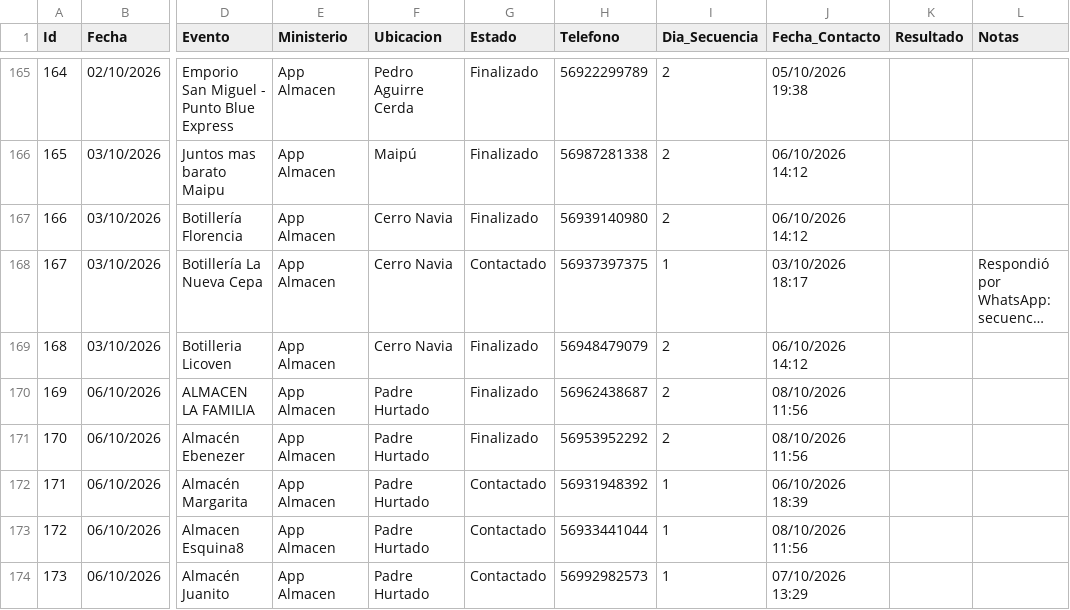
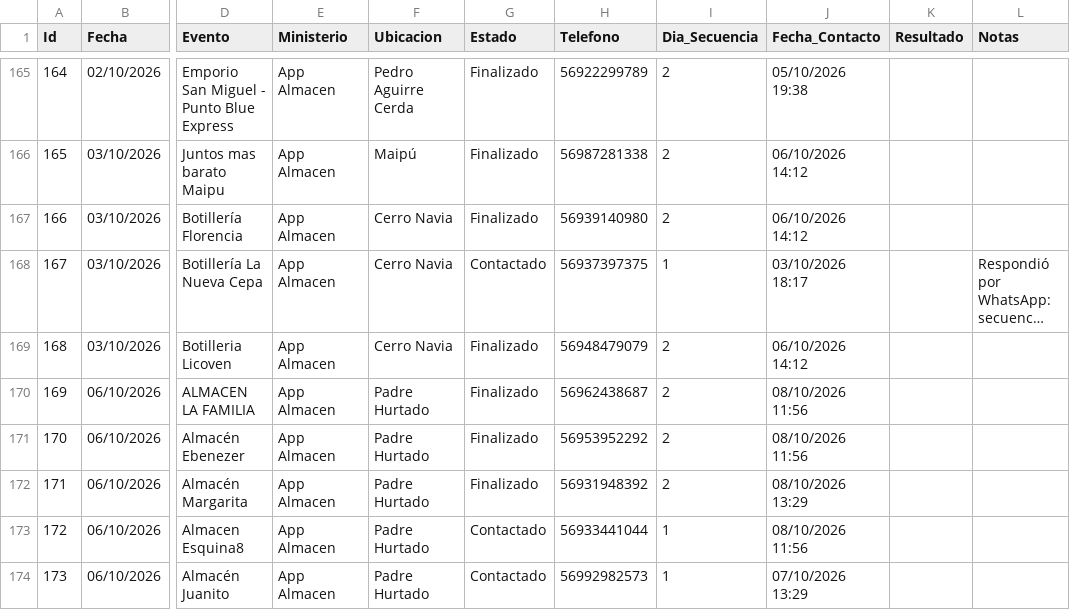
Before and after one commit to POPnLAR/Clientes, a CSV file: prospeccion_almacenes_pro.csv, drawn as a sheet; only a part is shown, gaps mark what is left out; long unchanged cells end in …; the diff names each change by its address in the sheet, - before the commit and + after, or states it on an @@ line.

Commit message:
Worker Almacenes: Actualización [Skip CI]

```diff
--- a/prospeccion_almacenes_pro.csv
+++ b/prospeccion_almacenes_pro.csv
-G172 (Estado): Contactado
+G172 (Estado): Finalizado
-I172 (Dia_Secuencia): 1
+I172 (Dia_Secuencia): 2
-J172 (Fecha_Contacto): 06/10/2026 18:39
+J172 (Fecha_Contacto): 08/10/2026 13:29
```
